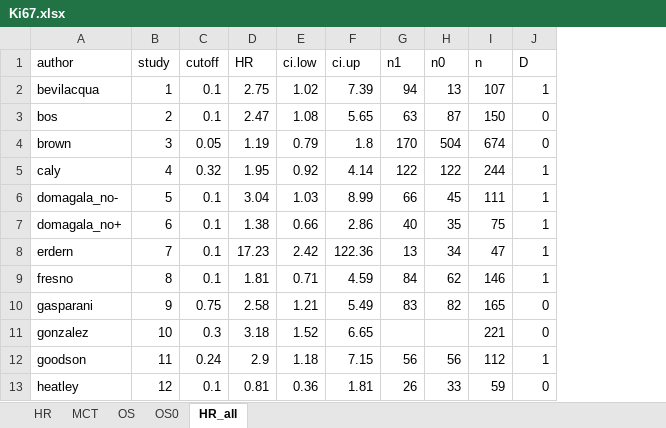
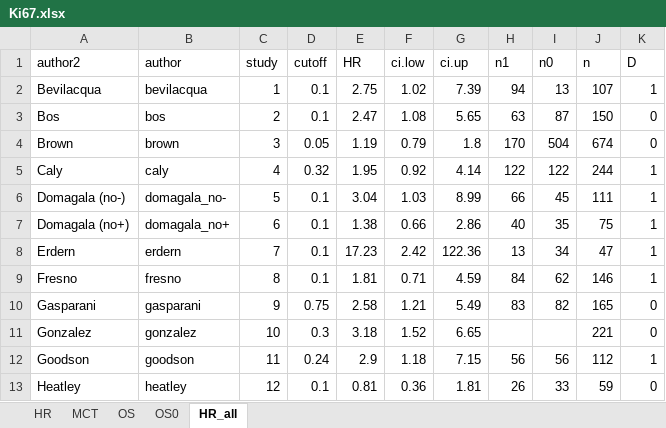
Before and after one commit to meta2020/prgmetasa-r, an Excel workbook: example/Ki67.xlsx, sheet HR_all, drawn as a sheet; only a part is shown; values as stored, in another font and other column widths than the file's, no borders; the diff names each change by its address in the sheet, - before the commit and + after, or states it on an @@ line.

```diff
--- a/example/Ki67.xlsx (sheet HR_all)
+++ b/example/Ki67.xlsx (sheet HR_all)
+column A (author2), rows 2-13: Bevilacqua | Bos | Brown | Caly | Domagala (no-) | Domagala (no+) | Erdern | Fresno | Gasparani | Gonzalez | Goodson | Heatley
```
Also changed, not shown: formulas that keep their value, 18 other files.
